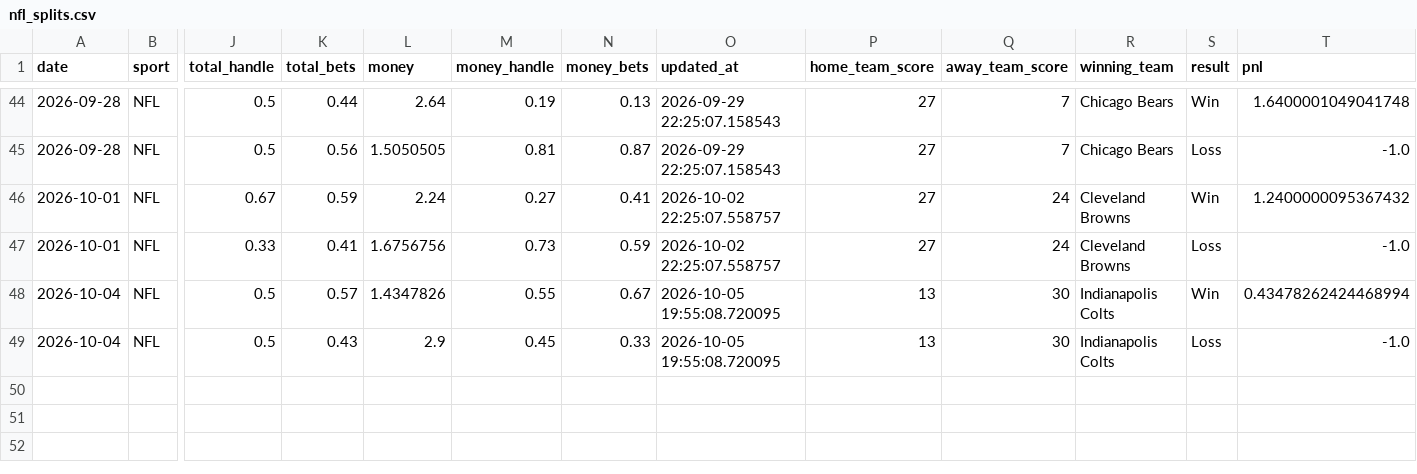
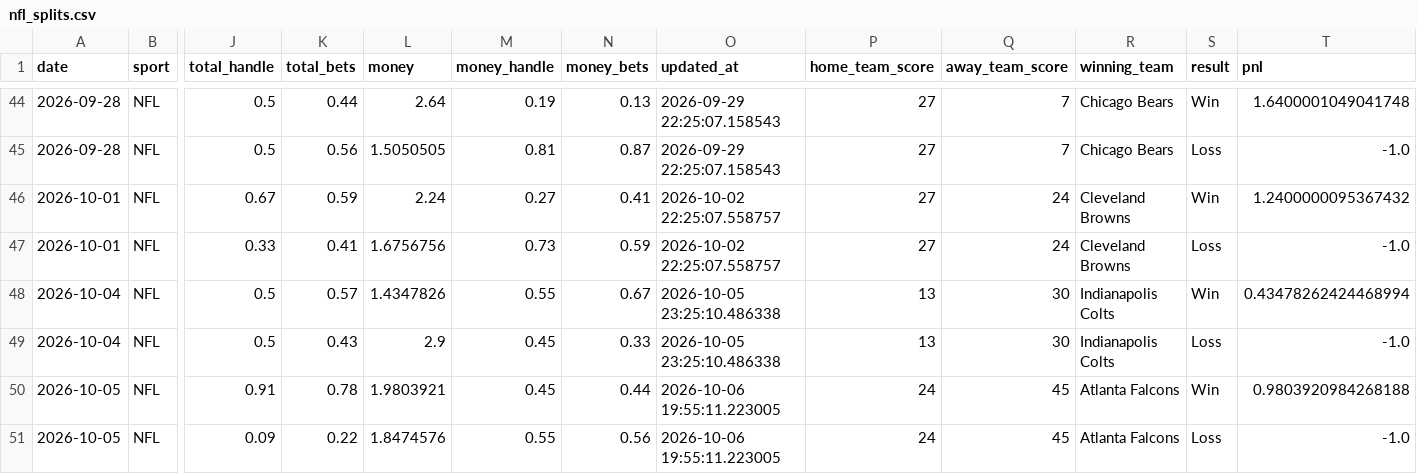
Before and after one commit to danielcappello/splitVault, a CSV file: nfl_splits.csv, drawn as a sheet; only a part is shown, gaps mark what is left out; rows hold the shown columns only; the diff names each change by its address in the sheet, - before the commit and + after, or states it on an @@ line.

```diff
--- a/nfl_splits.csv
+++ b/nfl_splits.csv
-O48:O49 (updated_at): 2026-10-05 19:55:08.720095
+O48:O49 (updated_at): 2026-10-05 23:25:10.486338
+row 50: 2026-10-05 | NFL | 0.91 | 0.78 | 1.9803921 | 0.45 | 0.44 | 2026-10-06 19:55:11.223005 | 24 | 45 | Atlanta Falcons | Win | 0.9803920984268188
+row 51: 2026-10-05 | NFL | 0.09 | 0.22 | 1.8474576 | 0.55 | 0.56 | 2026-10-06 19:55:11.223005 | 24 | 45 | Atlanta Falcons | Loss | -1.0
```
Also changed, not shown: nfl_h2h.csv.
